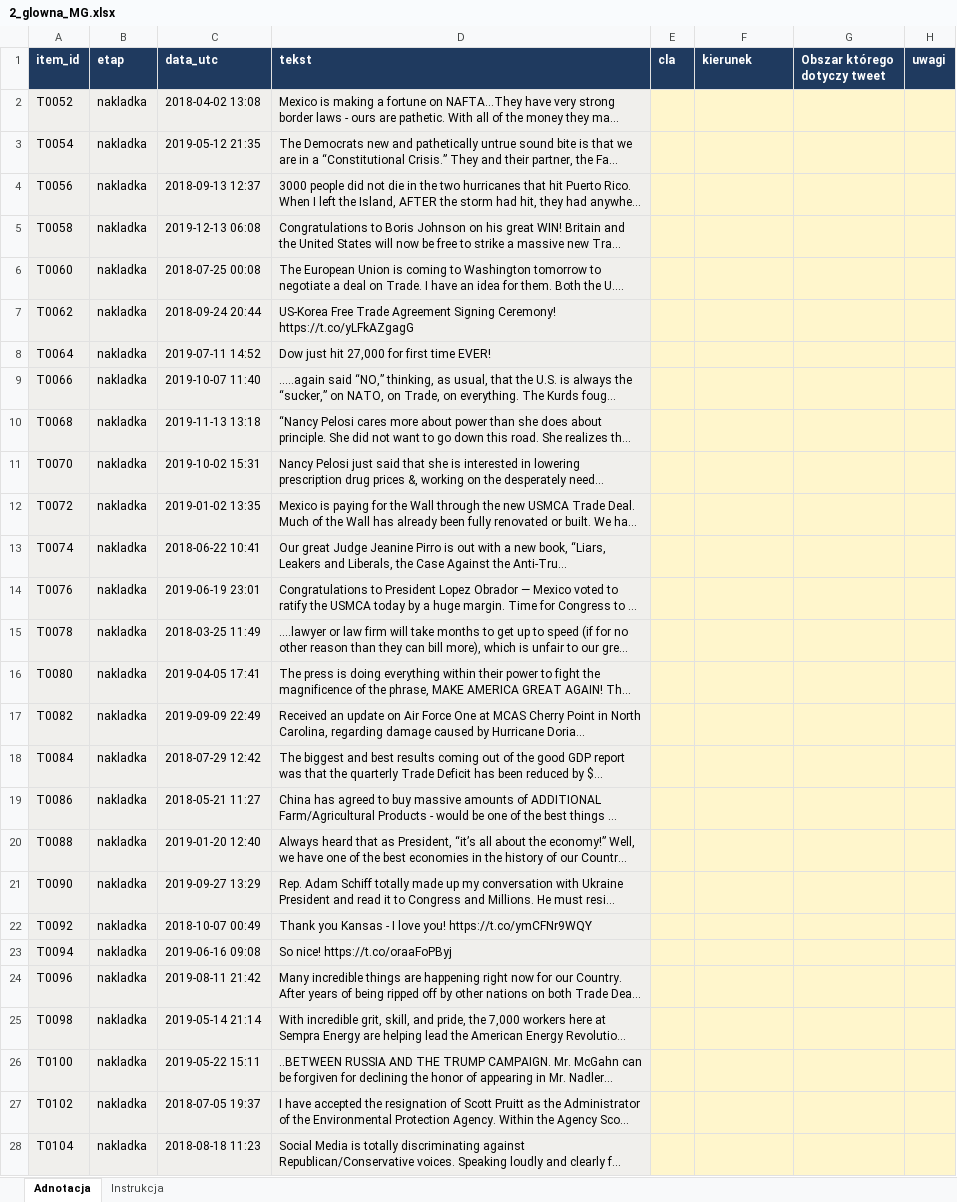
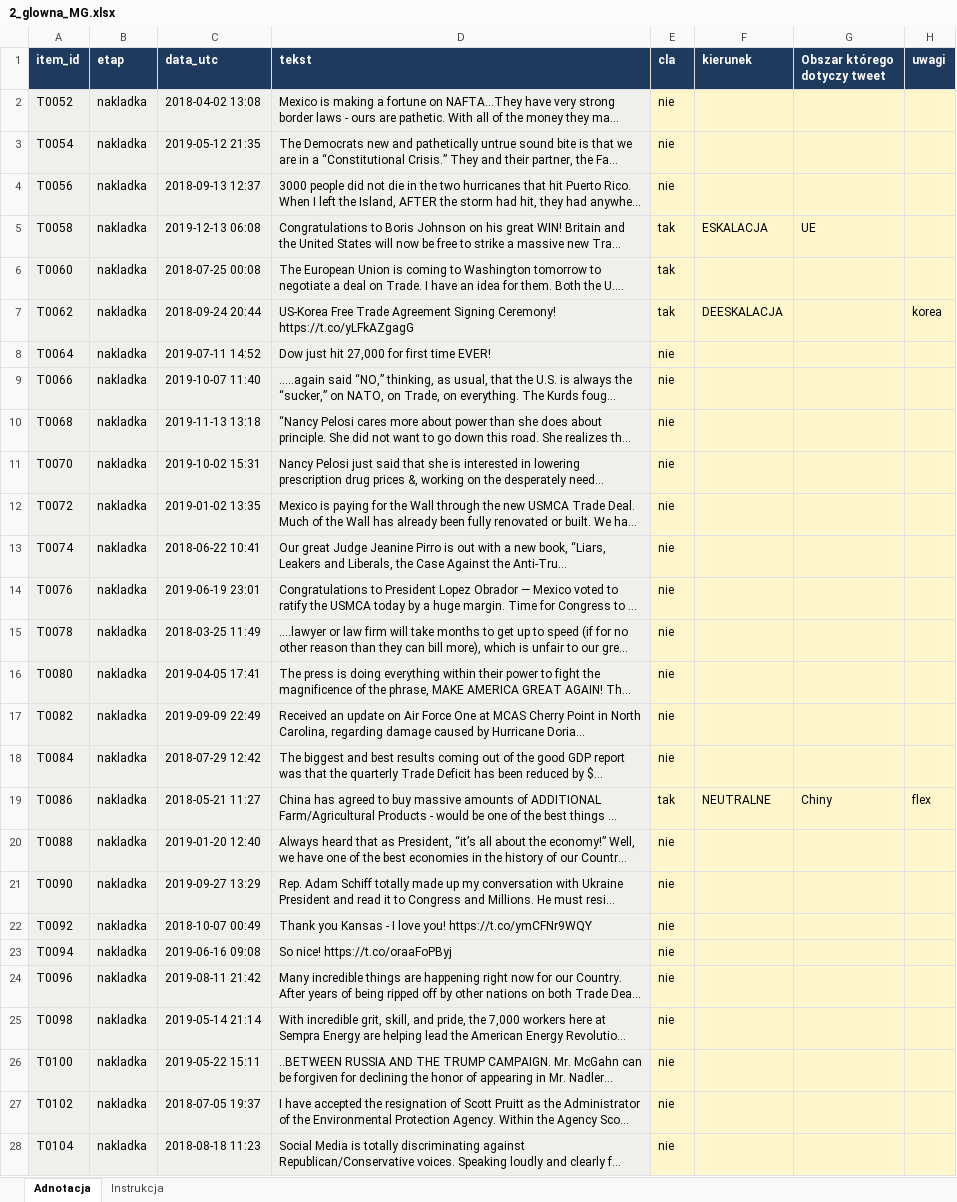
Before and after one commit to Vani-lla/tariffs-vs-social-media, an Excel workbook: annotation_files/2_glowna_MG.xlsx, sheet Adnotacja, drawn as a sheet; only a part is shown; long unchanged cells end in …; values as stored, in another font and other column widths than the file's, no borders; conditional formats not drawn; the diff covers the shown part only; the diff names each change by its address in the sheet, - before the commit and + after, or states it on an @@ line.

Commit message:
Dodane odpowiedzi 2_glowna_MG

```diff
--- a/annotation_files/2_glowna_MG.xlsx (sheet Adnotacja)
+++ b/annotation_files/2_glowna_MG.xlsx (sheet Adnotacja)
-E2:E4 (cla): (empty)
+E2:E4 (cla): nie
-E5:E7 (cla): (empty)
+E5:E7 (cla): tak
-F5 (kierunek): (empty)
+F5 (kierunek): ESKALACJA
-G5 (Obszar którego dotyczy tweet): (empty)
+G5 (Obszar którego dotyczy tweet): UE
-F7 (kierunek): (empty)
+F7 (kierunek): DEESKALACJA
-H7 (uwagi): (empty)
+H7 (uwagi): korea
-E8:E18 (cla): (empty)
+E8:E18 (cla): nie
-E19 (cla): (empty)
+E19 (cla): tak
-F19 (kierunek): (empty)
+F19 (kierunek): NEUTRALNE
-G19 (Obszar którego dotyczy tweet): (empty)
+G19 (Obszar którego dotyczy tweet): Chiny
-H19 (uwagi): (empty)
+H19 (uwagi): flex
-E20:E28 (cla): (empty)
+E20:E28 (cla): nie
```
Also changed, not shown: 165 edited cells elsewhere in this sheet, 1 other file.
